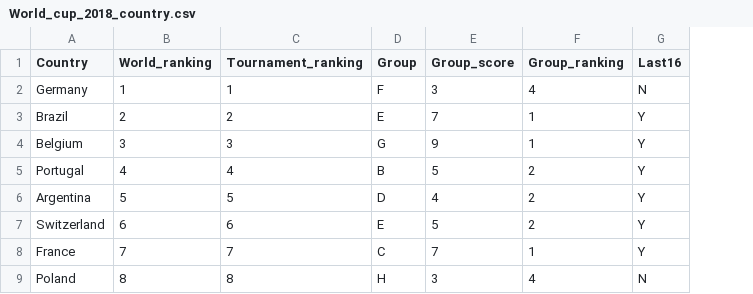
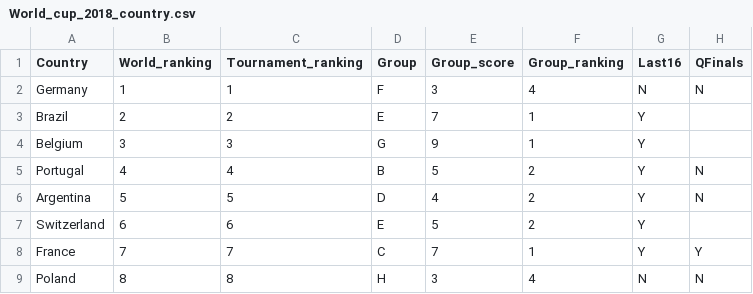
Before and after one commit to kjytay/FIFA-world-cup-2018, a CSV file: World_cup_2018_country.csv, drawn as a sheet; only a part is shown; the diff names each change by its address in the sheet, - before the commit and + after, or states it on an @@ line.

```diff
--- a/World_cup_2018_country.csv
+++ b/World_cup_2018_country.csv
+column H (QFinals), rows 2-9: N |  |  | N | N |  | Y | N
```
Also changed, not shown: World_cup_2018_goals.csv, World_cup_2018_matches.csv.
